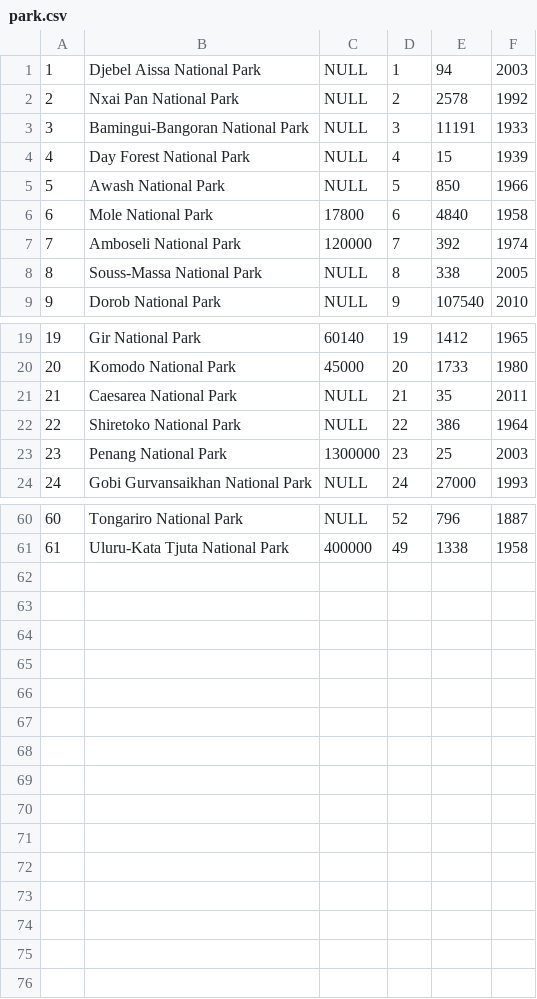
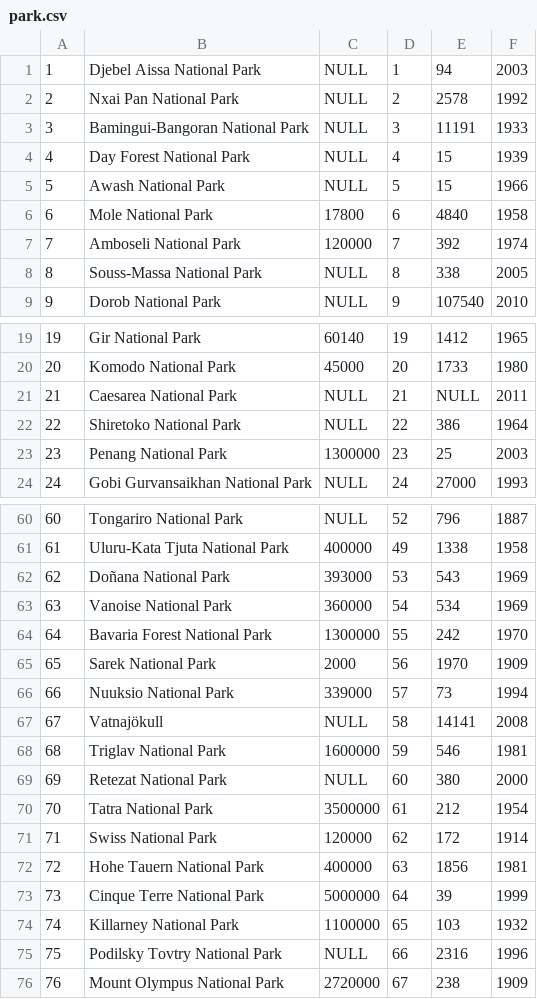
Before and after one commit to Jackmpauly/NationalParksDB, a CSV file: CSVs/park.csv, drawn as a sheet; only a part is shown, gaps mark what is left out.

```diff
--- a/CSVs/park.csv
+++ b/CSVs/park.csv
@@ -4,3 +4,3 @@
 4,Day Forest National Park,NULL,4,15,1939
-5,Awash National Park,NULL,5,850,1966
+5,Awash National Park,NULL,5,15,1966
 6,Mole National Park,17800,6,4840,1958
@@ -20,3 +20,3 @@
 20,Komodo National Park,45000,20,1733,1980
-21,Caesarea National Park,NULL,21,35,2011
+21,Caesarea National Park,NULL,21,NULL,2011
 22,Shiretoko National Park,NULL,22,386,1964
@@ -61 +61,16 @@
 61,Uluru-Kata Tjuta National Park,400000,49,1338,1958
+62,Doñana National Park,393000,53,543,1969
+63,Vanoise National Park,360000,54,534,1969
+64,Bavaria Forest National Park,1300000,55,242,1970
+65,Sarek National Park,2000,56,1970,1909
+66,Nuuksio National Park,339000,57,73,1994
+67,Vatnajökull,NULL,58,14141,2008
+68,Triglav National Park,1600000,59,546,1981
+69,Retezat National Park,NULL,60,380,2000
+70,Tatra National Park,3500000,61,212,1954
+71,Swiss National Park,120000,62,172,1914
+72,Hohe Tauern National Park,400000,63,1856,1981
+73,Cinque Terre National Park,5000000,64,39,1999
+74,Killarney National Park,1100000,65,103,1932
+75,Podilsky Tovtry National Park,NULL,66,2316,1996
+76,Mount Olympus National Park,2720000,67,238,1909
```
Also changed, not shown: CSVs/state_province.csv, 5 other files.
